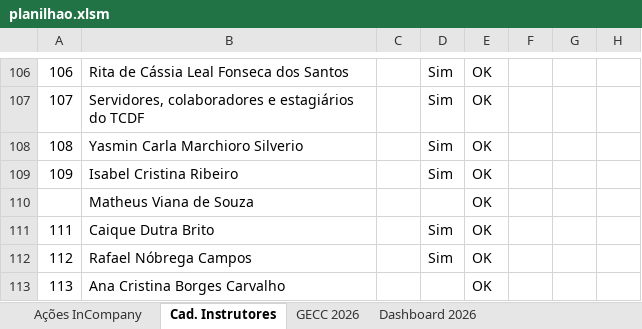
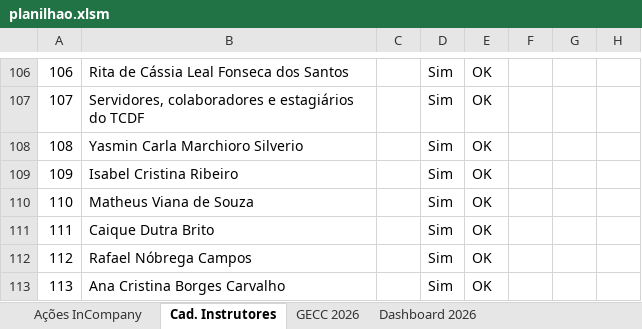
Before and after one commit to silvionascimentobh-lab/SAED-Dashboard, an Excel workbook: planilhao.xlsm, sheet Cad. Instrutores, drawn as a sheet; only a part is shown, gaps mark what is left out; values as stored, in another font and other column widths than the file's, no borders; conditional formats and table styles not drawn; the diff names each change by its address in the sheet, - before the commit and + after, or states it on an @@ line.

```diff
--- a/planilhao.xlsm (sheet Cad. Instrutores)
+++ b/planilhao.xlsm (sheet Cad. Instrutores)
-A110: (empty)
+A110: 110
-D110: (empty)
+D110: Sim
-D113: (empty)
+D113: Sim
```
Also changed, not shown: sheet Ações InCompany.
